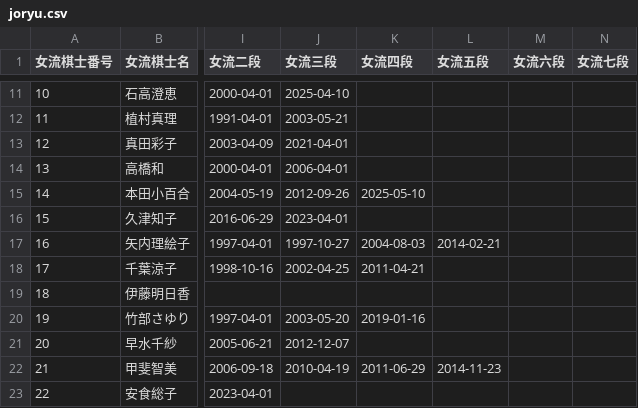
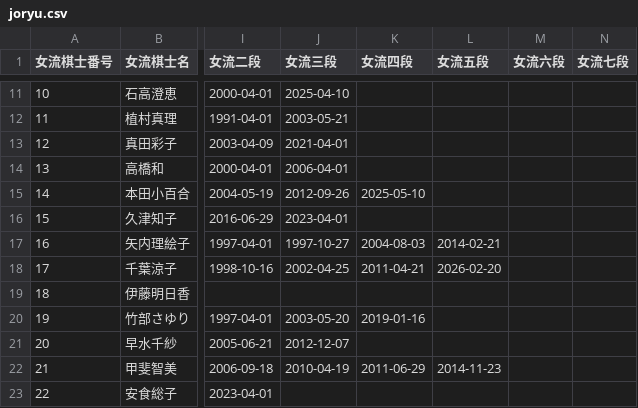
Before and after one commit to ulti-shogi/mate-shogi, a CSV file: joryu.csv, drawn as a sheet; only a part is shown, gaps mark what is left out; the diff names each change by its address in the sheet, - before the commit and + after, or states it on an @@ line.

```diff
--- a/joryu.csv
+++ b/joryu.csv
-L18 (女流五段): (empty)
+L18 (女流五段): 2026-02-20
```
Also changed, not shown: 3 other files.
